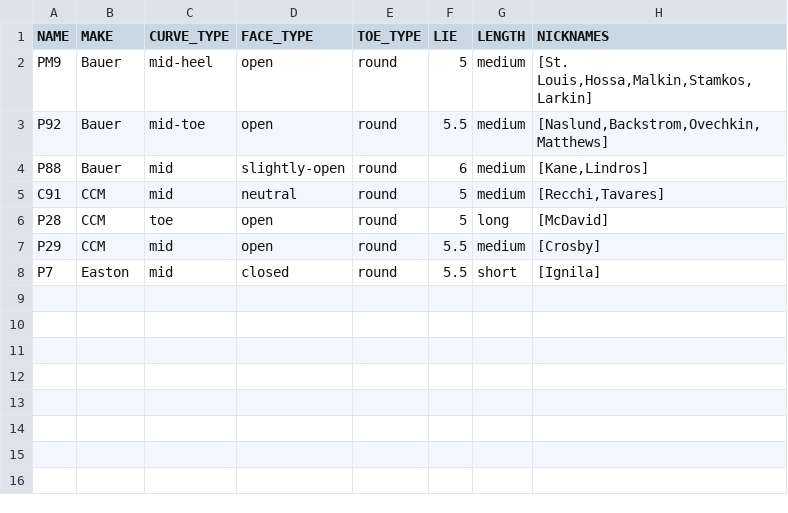
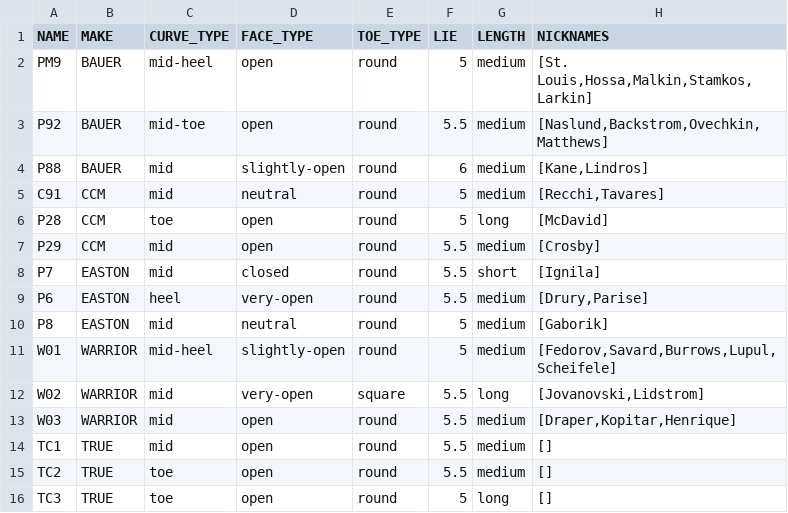
Before and after one commit to Civil-JE/similar_sticks, a CSV file: similar_sticks/static/data/curve_data.csv, drawn as a sheet.

```diff
--- a/similar_sticks/static/data/curve_data.csv
+++ b/similar_sticks/static/data/curve_data.csv
@@ -1,5 +1,5 @@
 NAME,MAKE,CURVE_TYPE,FACE_TYPE,TOE_TYPE,LIE,LENGTH,NICKNAMES
-PM9,Bauer,mid-heel,open,round,5,medium,"[St. Louis,Hossa,Malkin,Stamkos,Larkin]"
-P92,Bauer,mid-toe,open,round,5.5,medium,"[Naslund,Backstrom,Ovechkin,Matthews]"
-P88,Bauer,mid,slightly-open,round,6,medium,"[Kane,Lindros]"
+PM9,BAUER,mid-heel,open,round,5,medium,"[St. Louis,Hossa,Malkin,Stamkos,Larkin]"
+P92,BAUER,mid-toe,open,round,5.5,medium,"[Naslund,Backstrom,Ovechkin,Matthews]"
+P88,BAUER,mid,slightly-open,round,6,medium,"[Kane,Lindros]"
 C91,CCM,mid,neutral,round,5,medium,"[Recchi,Tavares]"
@@ -7,2 +7,10 @@ P28,CCM,toe,open,round,5,long,"[McDavid]"
 P29,CCM,mid,open,round,5.5,medium,"[Crosby]"
-P7,Easton,mid,closed,round,5.5,short,"[Ignila]"
+P7,EASTON,mid,closed,round,5.5,short,"[Ignila]"
+P6,EASTON,heel,very-open,round,5.5,medium,"[Drury,Parise]"
+P8,EASTON,mid,neutral,round,5,medium,"[Gaborik]"
+W01,WARRIOR,mid-heel,slightly-open,round,5,medium,"[Fedorov,Savard,Burrows,Lupul,Scheifele]"
+W02,WARRIOR,mid,very-open,square,5.5,long,"[Jovanovski,Lidstrom]"
+W03,WARRIOR,mid,open,round,5.5,medium,"[Draper,Kopitar,Henrique]"
+TC1,TRUE,mid,open,round,5.5,medium,"[]"
+TC2,TRUE,toe,open,round,5.5,medium,"[]"
+TC3,TRUE,toe,open,round,5,long,"[]"
```
Also changed, not shown: similar_sticks/static/data/stick_data.csv, 1 other file.
